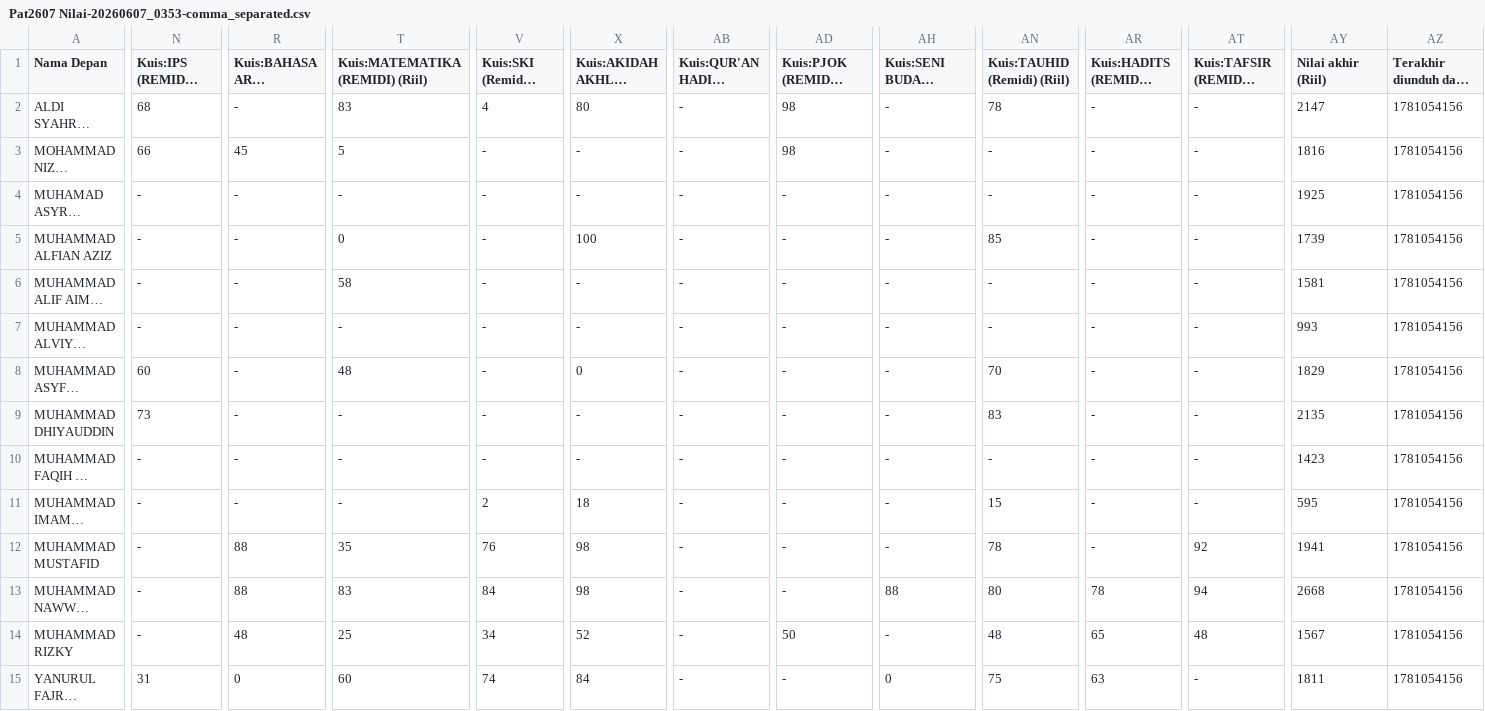
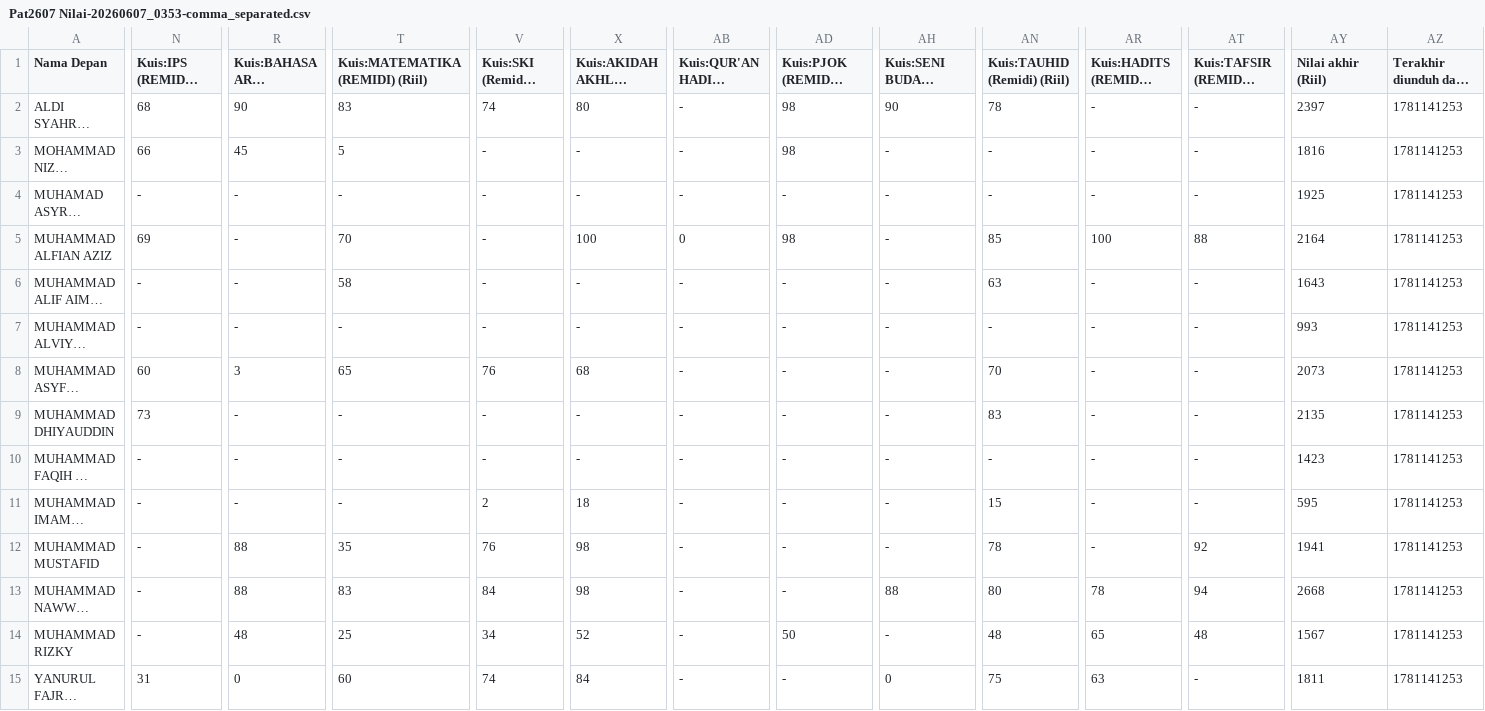
Before and after one commit to FaiqAminuddin/mtsnuitb, a CSV file: Pat2607 Nilai-20260607_0353-comma_separated.csv, drawn as a sheet; only a part is shown, gaps mark what is left out; long unchanged cells end in …; the diff covers the shown part only; the diff names each change by its address in the sheet, - before the commit and + after, or states it on an @@ line.

Commit message:
Update student scores and information in CSV

```diff
--- a/Pat2607 Nilai-20260607_0353-comma_separated.csv
+++ b/Pat2607 Nilai-20260607_0353-comma_separated.csv
-R2 (Kuis:BAHASA ARAB (Remidi) (Riil)): -
+R2 (Kuis:BAHASA ARAB (Remidi) (Riil)): 90
-V2 (Kuis:SKI (Remidi) (Riil)): 4
+V2 (Kuis:SKI (Remidi) (Riil)): 74
-AH2 (Kuis:SENI BUDAYA (Remidi) (Riil)): -
+AH2 (Kuis:SENI BUDAYA (Remidi) (Riil)): 90
-AY2 (Nilai akhir (Riil)): 2147
+AY2 (Nilai akhir (Riil)): 2397
-AZ2:AZ15 (Terakhir diunduh dari kursus ini): 1781054156
+AZ2:AZ15 (Terakhir diunduh dari kursus ini): 1781141253
-N5 (Kuis:IPS (REMIDI) (Riil)): -
+N5 (Kuis:IPS (REMIDI) (Riil)): 69
-T5 (Kuis:MATEMATIKA (REMIDI) (Riil)): 0
+T5 (Kuis:MATEMATIKA (REMIDI) (Riil)): 70
-AB5: -
+AB5: 0
-AD5 (Kuis:PJOK (REMIDI) (Riil)): -
+AD5 (Kuis:PJOK (REMIDI) (Riil)): 98
-AR5 (Kuis:HADITS (REMIDI) (Riil)): -
+AR5 (Kuis:HADITS (REMIDI) (Riil)): 100
-AT5 (Kuis:TAFSIR (REMIDI) (Riil)): -
+AT5 (Kuis:TAFSIR (REMIDI) (Riil)): 88
-AY5 (Nilai akhir (Riil)): 1739
+AY5 (Nilai akhir (Riil)): 2164
-AN6 (Kuis:TAUHID (Remidi) (Riil)): -
+AN6 (Kuis:TAUHID (Remidi) (Riil)): 63
-AY6 (Nilai akhir (Riil)): 1581
+AY6 (Nilai akhir (Riil)): 1643
-R8 (Kuis:BAHASA ARAB (Remidi) (Riil)): -
+R8 (Kuis:BAHASA ARAB (Remidi) (Riil)): 3
-T8 (Kuis:MATEMATIKA (REMIDI) (Riil)): 48
+T8 (Kuis:MATEMATIKA (REMIDI) (Riil)): 65
-V8 (Kuis:SKI (Remidi) (Riil)): -
+V8 (Kuis:SKI (Remidi) (Riil)): 76
-X8: 0
+X8: 68
-AY8 (Nilai akhir (Riil)): 1829
+AY8 (Nilai akhir (Riil)): 2073
```
Also changed, not shown: 42 edited cells elsewhere in this file.
